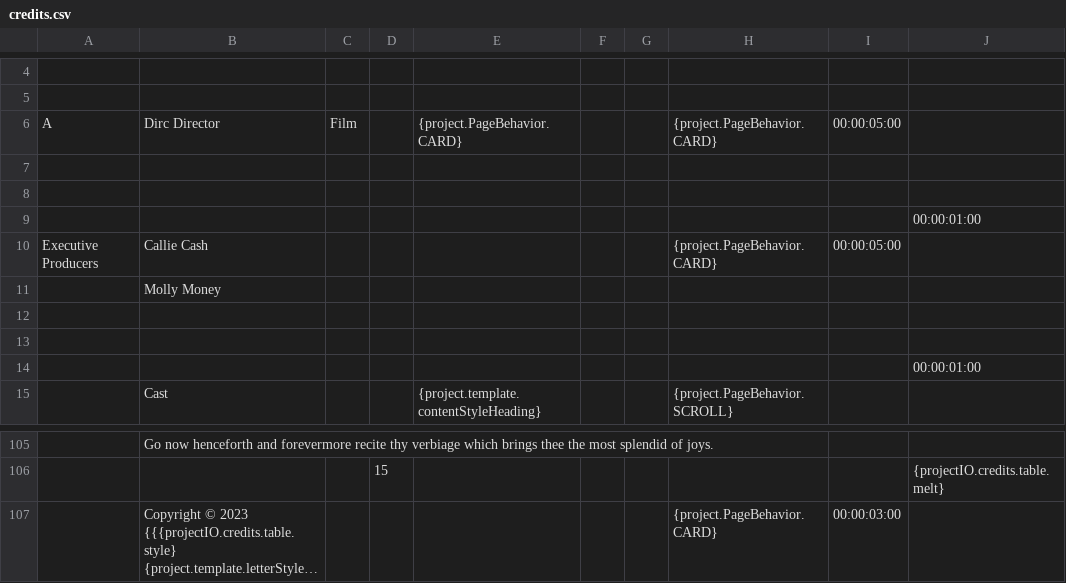
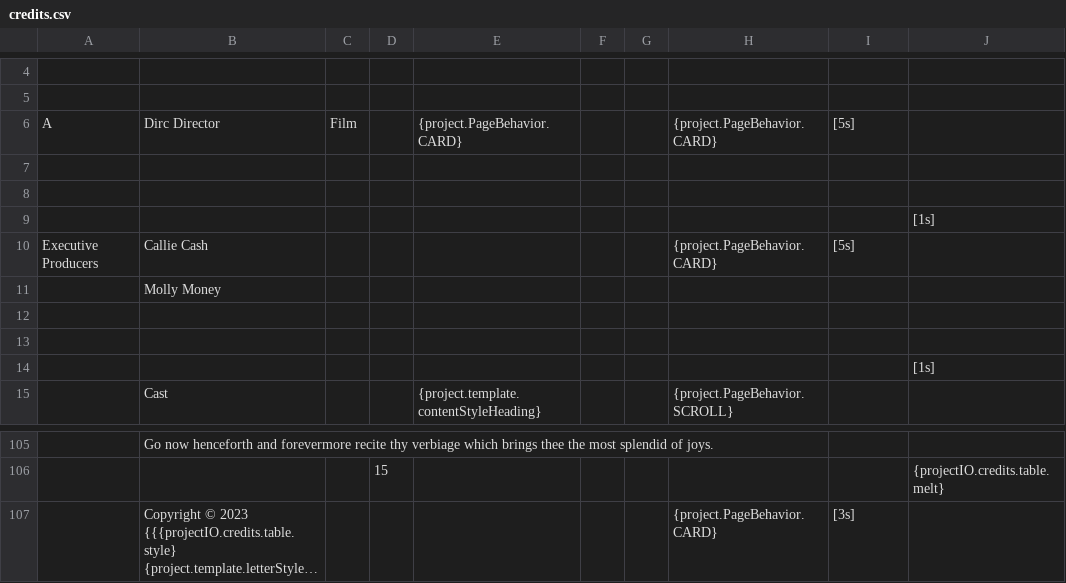
Before and after one commit to LoadingByte/cinecred, a CSV file: src/main/resources/template/credits.csv, drawn as a sheet; only a part is shown, gaps mark what is left out; long unchanged cells end in …; the diff names each change by its address in the sheet, - before the commit and + after, or states it on an @@ line.

```diff
--- a/src/main/resources/template/credits.csv
+++ b/src/main/resources/template/credits.csv
-I6: 00:00:05:00
+I6: [5s]
-J9: 00:00:01:00
+J9: [1s]
-I10: 00:00:05:00
+I10: [5s]
-J14: 00:00:01:00
+J14: [1s]
-I107: 00:00:03:00
+I107: [3s]
```
Also changed, not shown: 7 other files.
